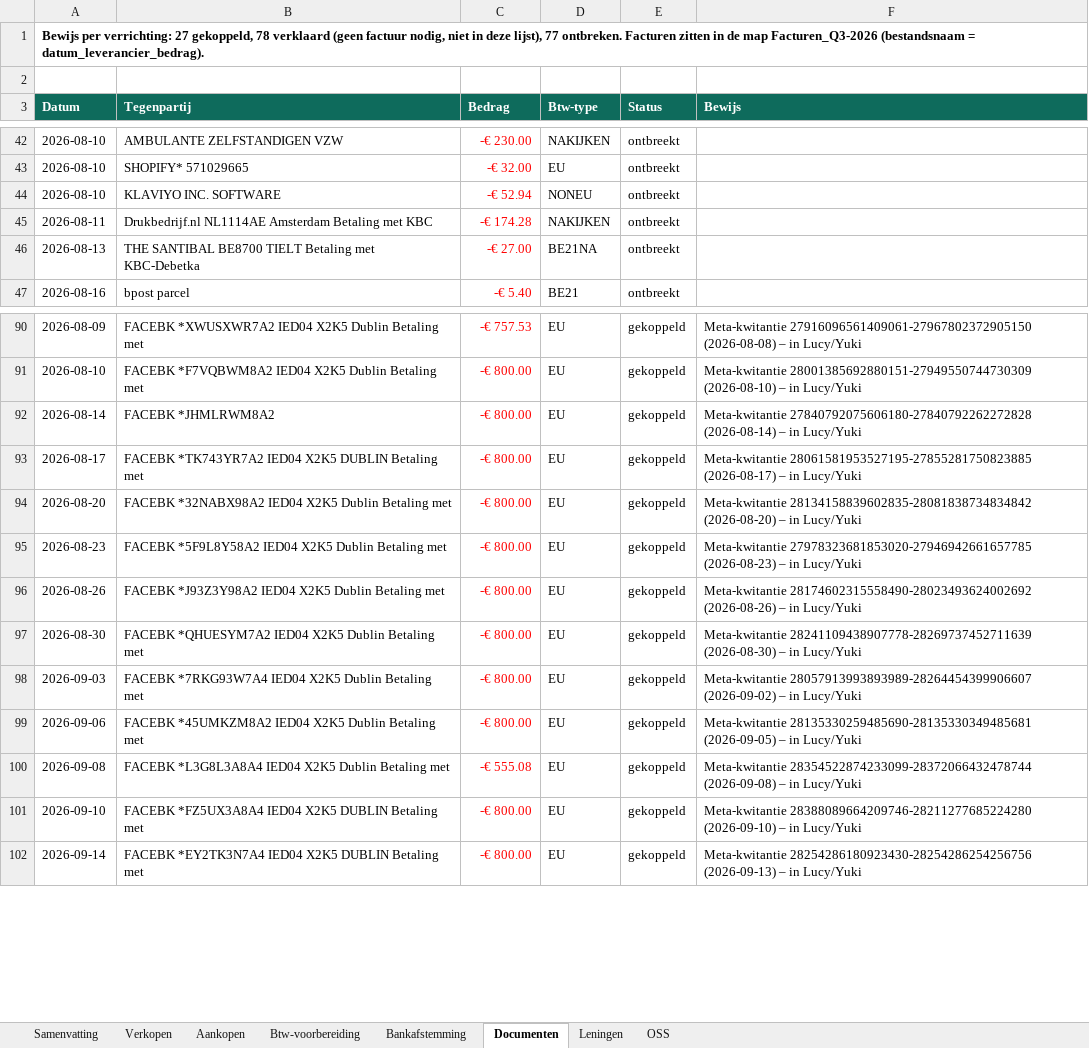
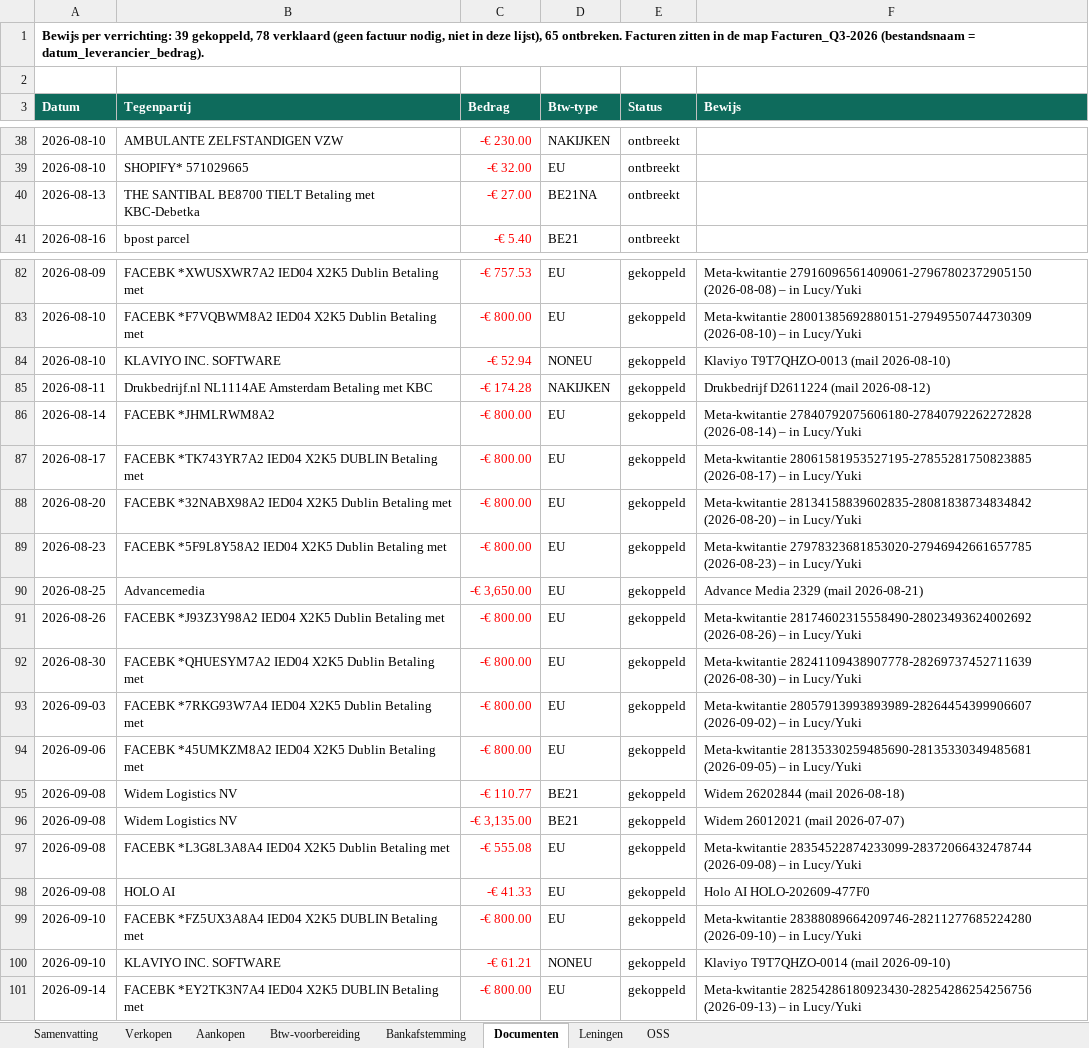
Before and after one commit to henristeyaert4-source/smartpaw-bank, an Excel workbook: boekhouding/rapporten/SmartPaw_Q3-2026.xlsx, sheet Documenten, drawn as a sheet; only a part is shown, gaps mark what is left out; values as stored, in another font and other column widths than the file's, no borders; removed rows and columns are numbered as before the commit, all else as after; the diff covers the shown part only; the diff names each change by its address in the sheet, - before the commit and + after, or states it on an @@ line.

```diff
--- a/boekhouding/rapporten/SmartPaw_Q3-2026.xlsx (sheet Documenten)
+++ b/boekhouding/rapporten/SmartPaw_Q3-2026.xlsx (sheet Documenten)
-A1 (Datum): …per verrichting: 27 gekoppeld, 78 verklaard (geen factuur nodig, niet in deze lijst), 77 ontbreken. Facturen…
+A1 (Datum): …per verrichting: 39 gekoppeld, 78 verklaard (geen factuur nodig, niet in deze lijst), 65 ontbreken. Facturen…
-row 44: 2026-08-10 | KLAVIYO INC. SOFTWARE | -€ 52.94 | NONEU | ontbreekt
-row 45: 2026-08-11 | Drukbedrijf.nl NL1114AE Amsterdam Betaling met KBC | -€ 174.28 | NAKIJKEN | ontbreekt
+row 84: 2026-08-10 | KLAVIYO INC. SOFTWARE | -€ 52.94 | NONEU | gekoppeld | Klaviyo T9T7QHZO-0013 (mail 2026-08-10)
+row 85: 2026-08-11 | Drukbedrijf.nl NL1114AE Amsterdam Betaling met KBC | -€ 174.28 | NAKIJKEN | gekoppeld | Drukbedrijf D2611224 (mail 2026-08-12)
+row 90: 2026-08-25 | Advancemedia | -€ 3,650.00 | EU | gekoppeld | Advance Media 2329 (mail 2026-08-21)
+row 95: 2026-09-08 | Widem Logistics NV | -€ 110.77 | BE21 | gekoppeld | Widem 26202844 (mail 2026-08-18)
+row 96: 2026-09-08 | Widem Logistics NV | -€ 3,135.00 | BE21 | gekoppeld | Widem 26012021 (mail 2026-07-07)
+row 98: 2026-09-08 | HOLO AI | -€ 41.33 | EU | gekoppeld | Holo AI HOLO-202609-477F0
+row 100: 2026-09-10 | KLAVIYO INC. SOFTWARE | -€ 61.21 | NONEU | gekoppeld | Klaviyo T9T7QHZO-0014 (mail 2026-09-10)
```
Also changed, not shown: 5 added rows and 10 removed rows elsewhere in this sheet, sheet Aankopen, sheet Verkopen, sheet Samenvatting, sheet Btw-voorbereiding, sheet Bankafstemming, sheet OSS, 1 more sheet, charts or pictures, boekhouding/rapporten/SmartPaw_Jaarafsluiting_2026.xlsx, 5 other files.
